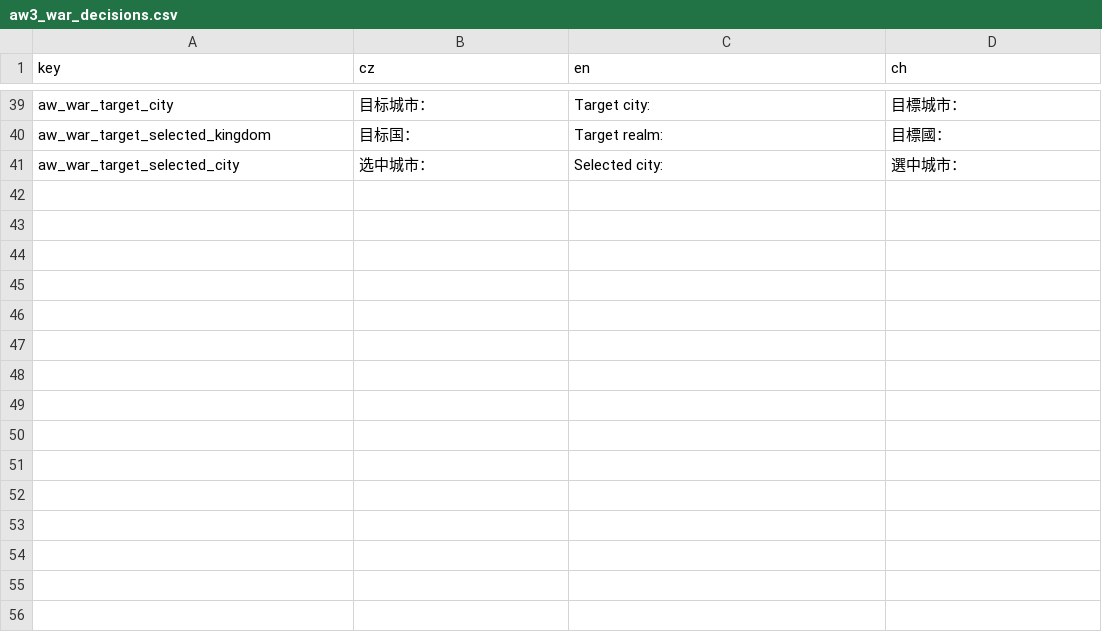
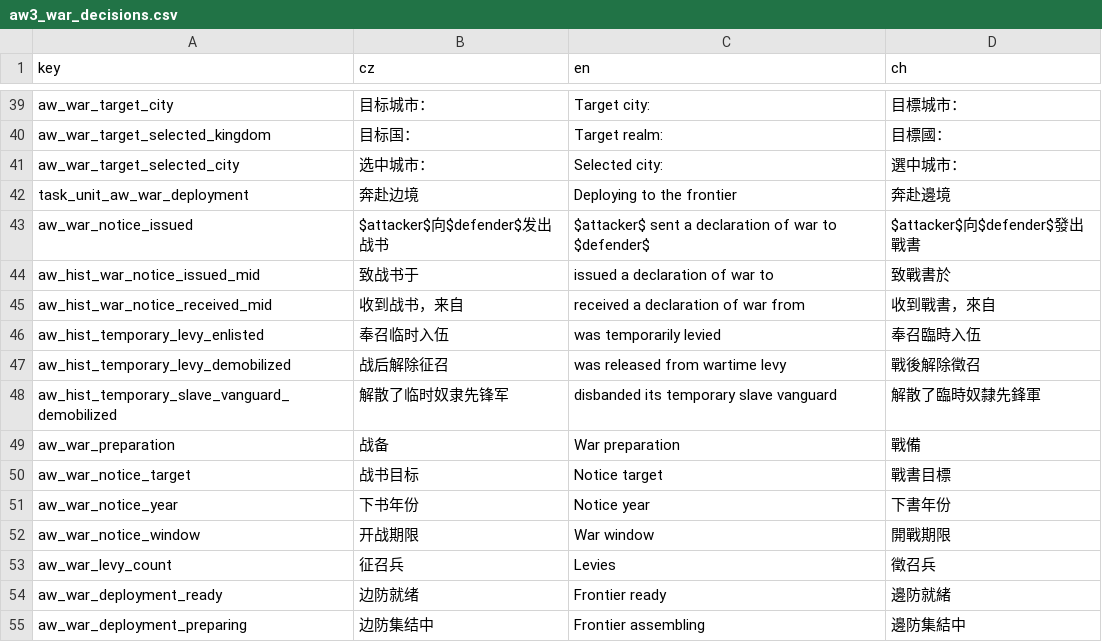
Before and after one commit to monpai-lover/AncientWarfare3.0, a CSV file: Locales/aw3_war_decisions.csv, drawn as a sheet; only a part is shown, gaps mark what is left out.

Commit message:
feat: add bounded wartime mobilization

```diff
--- a/Locales/aw3_war_decisions.csv
+++ b/Locales/aw3_war_decisions.csv
@@ -41 +41,15 @@ aw_war_target_selected_kingdom,目标国：,Target realm:,目標國：
 aw_war_target_selected_city,选中城市：,Selected city:,選中城市：
+task_unit_aw_war_deployment,奔赴边境,Deploying to the frontier,奔赴邊境
+aw_war_notice_issued,$attacker$向$defender$发出战书,$attacker$ sent a declaration of war to $defender$,$attacker$向$defender$發出戰書
+aw_hist_war_notice_issued_mid,致战书于, issued a declaration of war to ,致戰書於
+aw_hist_war_notice_received_mid,收到战书，来自, received a declaration of war from ,收到戰書，來自
+aw_hist_temporary_levy_enlisted,奉召临时入伍, was temporarily levied,奉召臨時入伍
+aw_hist_temporary_levy_demobilized,战后解除征召, was released from wartime levy,戰後解除徵召
+aw_hist_temporary_slave_vanguard_demobilized,解散了临时奴隶先锋军, disbanded its temporary slave vanguard,解散了臨時奴隸先鋒軍
+aw_war_preparation,战备,War preparation,戰備
+aw_war_notice_target,战书目标,Notice target,戰書目標
+aw_war_notice_year,下书年份,Notice year,下書年份
+aw_war_notice_window,开战期限,War window,開戰期限
+aw_war_levy_count,征召兵,Levies,徵召兵
+aw_war_deployment_ready,边防就绪,Frontier ready,邊防就緒
+aw_war_deployment_preparing,边防集结中,Frontier assembling,邊防集結中
```
Also changed, not shown: 48 other files.
